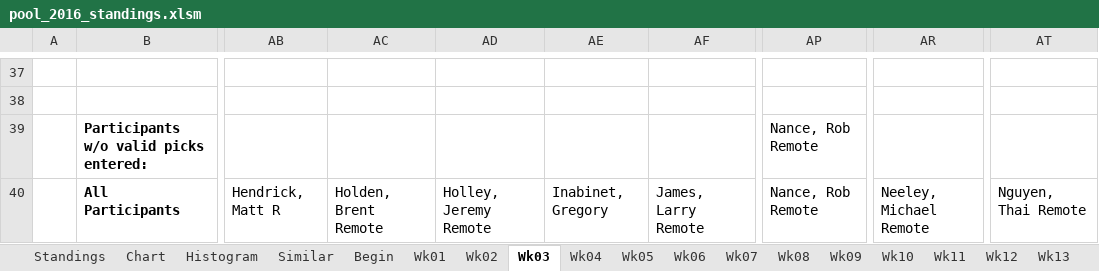
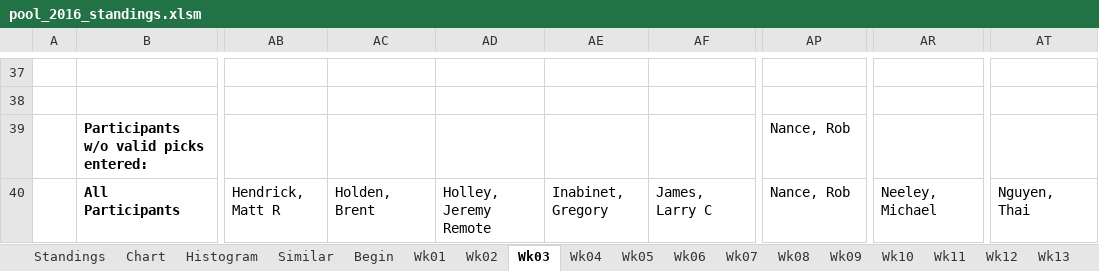
Before and after one commit to blreams/collegefootballpick10, an Excel workbook: excel_history/data/pool_2016_standings.xlsm, sheet Wk03, drawn as a sheet; only a part is shown, gaps mark what is left out; values as stored, in another font and other column widths than the file's, no borders; charts and pictures and conditional formats not drawn; the diff covers the shown part only; the diff names each change by its address in the sheet, - before the commit and + after, or states it on an @@ line.

```diff
--- a/excel_history/data/pool_2016_standings.xlsm (sheet Wk03)
+++ b/excel_history/data/pool_2016_standings.xlsm (sheet Wk03)
-AP39:AP40: Nance, Rob Remote
+AP39:AP40: Nance, Rob
-AC40: Holden, Brent Remote
+AC40: Holden, Brent
-AF40: James, Larry Remote
+AF40: James, Larry C
-AR40: Neeley, Michael Remote
+AR40: Neeley, Michael
-AT40: Nguyen, Thai Remote
+AT40: Nguyen, Thai
```
Also changed, not shown: 7 edited cells elsewhere in this sheet, sheet Similar, sheet Standings, sheet Wk11, sheet Chart, sheet Wk10, sheet Conference, 13 more sheets, formulas that keep their value, charts or pictures, excel_history/data/pool_2015_standings.xlsm.
